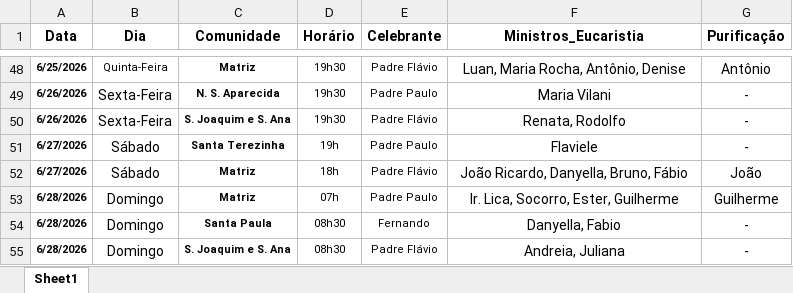
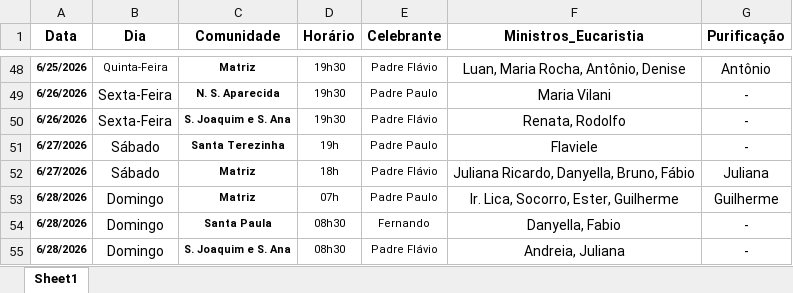
Before and after one commit to lfelipeeuzebio/Vers-o-inicial-do-app, an Excel workbook: escala_medianeira.xlsx, sheet Sheet1, drawn as a sheet; only a part is shown, gaps mark what is left out; values as stored, in another font and other column widths than the file's, no borders; the diff names each change by its address in the sheet, - before the commit and + after, or states it on an @@ line.

Commit message:
Add files via upload

```diff
--- a/escala_medianeira.xlsx (sheet Sheet1)
+++ b/escala_medianeira.xlsx (sheet Sheet1)
-F52 (Ministros_Eucaristia): João Ricardo, Danyella, Bruno, Fábio
+F52 (Ministros_Eucaristia): Juliana Ricardo, Danyella, Bruno, Fábio
-G52 (Purificação): João
+G52 (Purificação): Juliana
```
